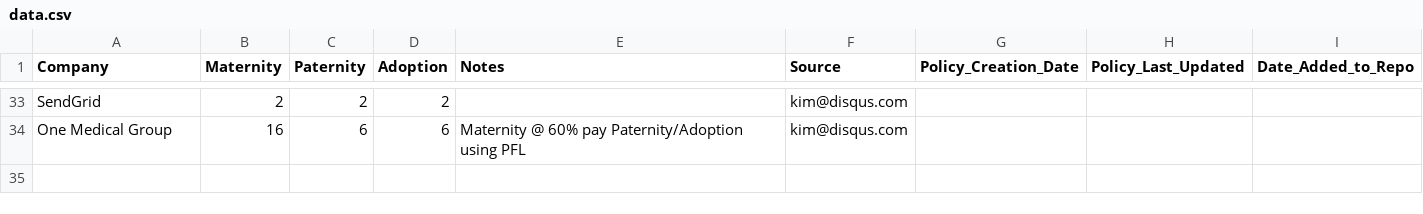
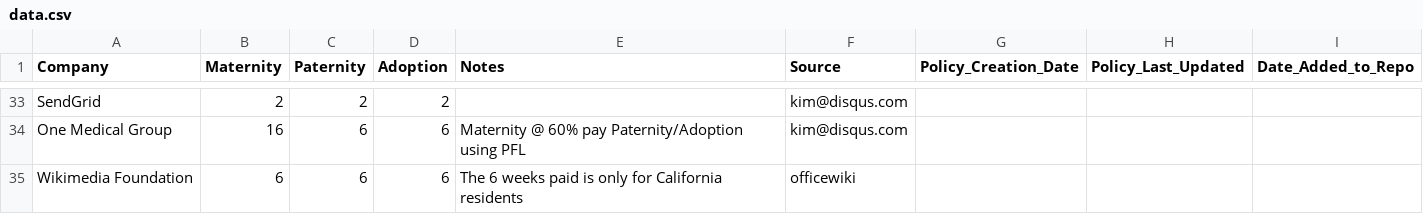
Before and after one commit to davedash/parental-leave, a CSV file: data.csv, drawn as a sheet; only a part is shown, gaps mark what is left out.

Commit message:
Add Wikimedia Foundation data

```diff
--- a/data.csv
+++ b/data.csv
@@ -34 +34,2 @@ SendGrid,2,2,2,,kim@disqus.com,,,
 One Medical Group,16,6,6,Maternity @ 60% pay Paternity/Adoption using PFL,kim@disqus.com,,,
+Wikimedia Foundation,6,6,6,The 6 weeks paid is only for California residents,officewiki,,,
```
